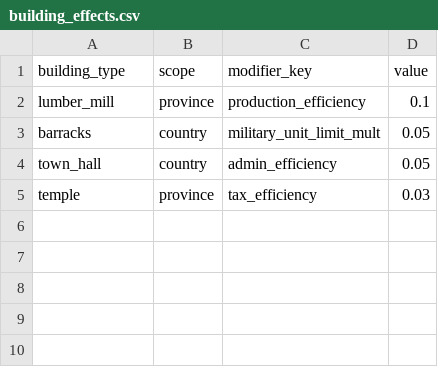
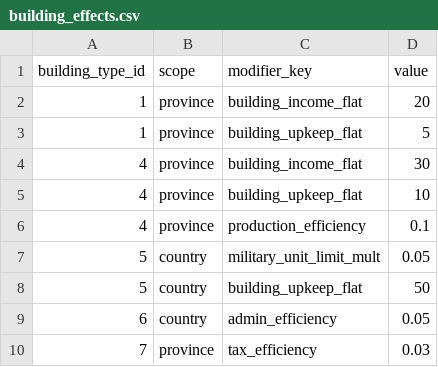
Before and after one commit to goslingholden/tgsimdb, a CSV file: data/building_effects.csv, drawn as a sheet.

```diff
--- a/data/building_effects.csv
+++ b/data/building_effects.csv
@@ -1,5 +1,10 @@
-building_type,scope,modifier_key,value
-lumber_mill,province,production_efficiency,0.1
-barracks,country,military_unit_limit_mult,0.05
-town_hall,country,admin_efficiency,0.05
-temple,province,tax_efficiency,0.03
+building_type_id,scope,modifier_key,value
+1,province,building_income_flat,20
+1,province,building_upkeep_flat,5
+4,province,building_income_flat,30
+4,province,building_upkeep_flat,10
+4,province,production_efficiency,0.1
+5,country,military_unit_limit_mult,0.05
+5,country,building_upkeep_flat,50
+6,country,admin_efficiency,0.05
+7,province,tax_efficiency,0.03
```
Also changed, not shown: data/modifiers.csv, data/province_buildings.csv, 5 other files.
